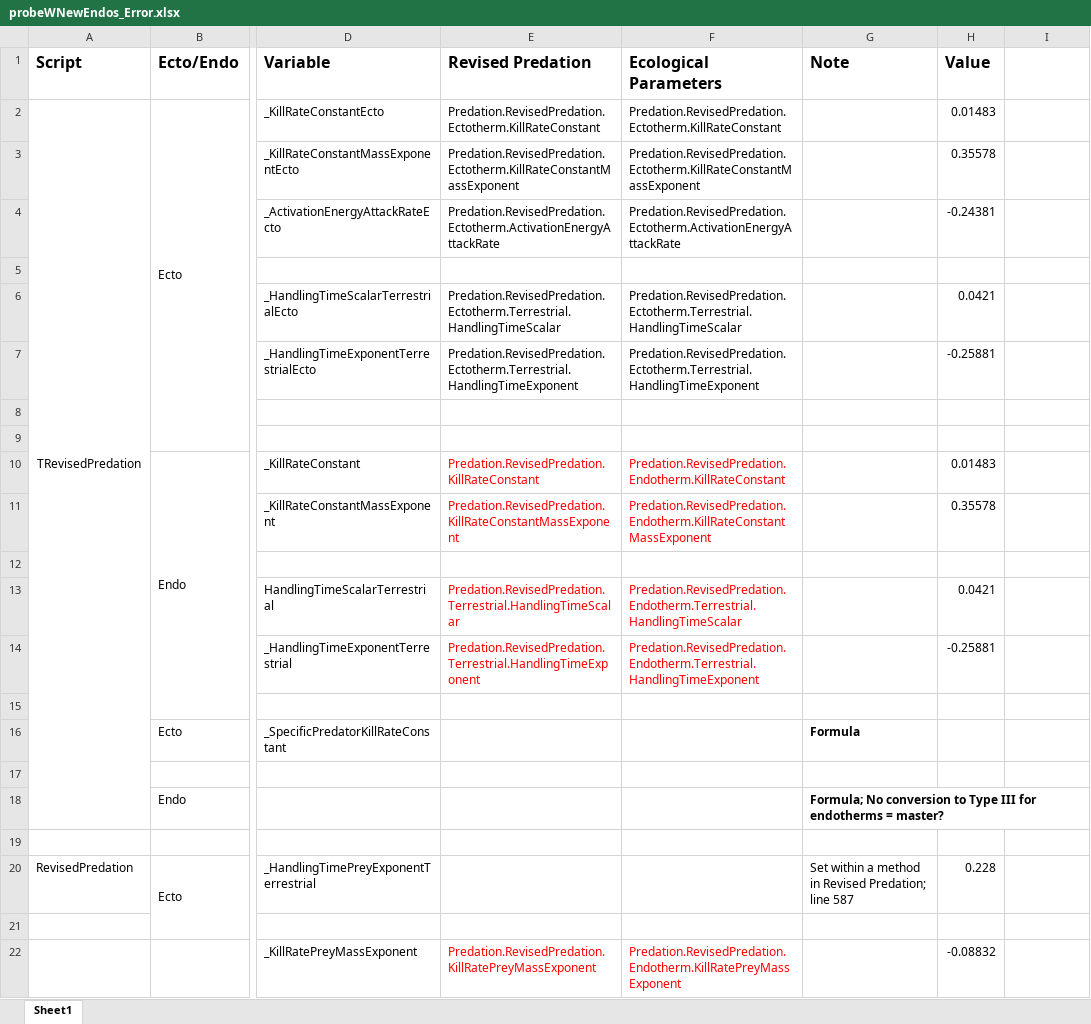
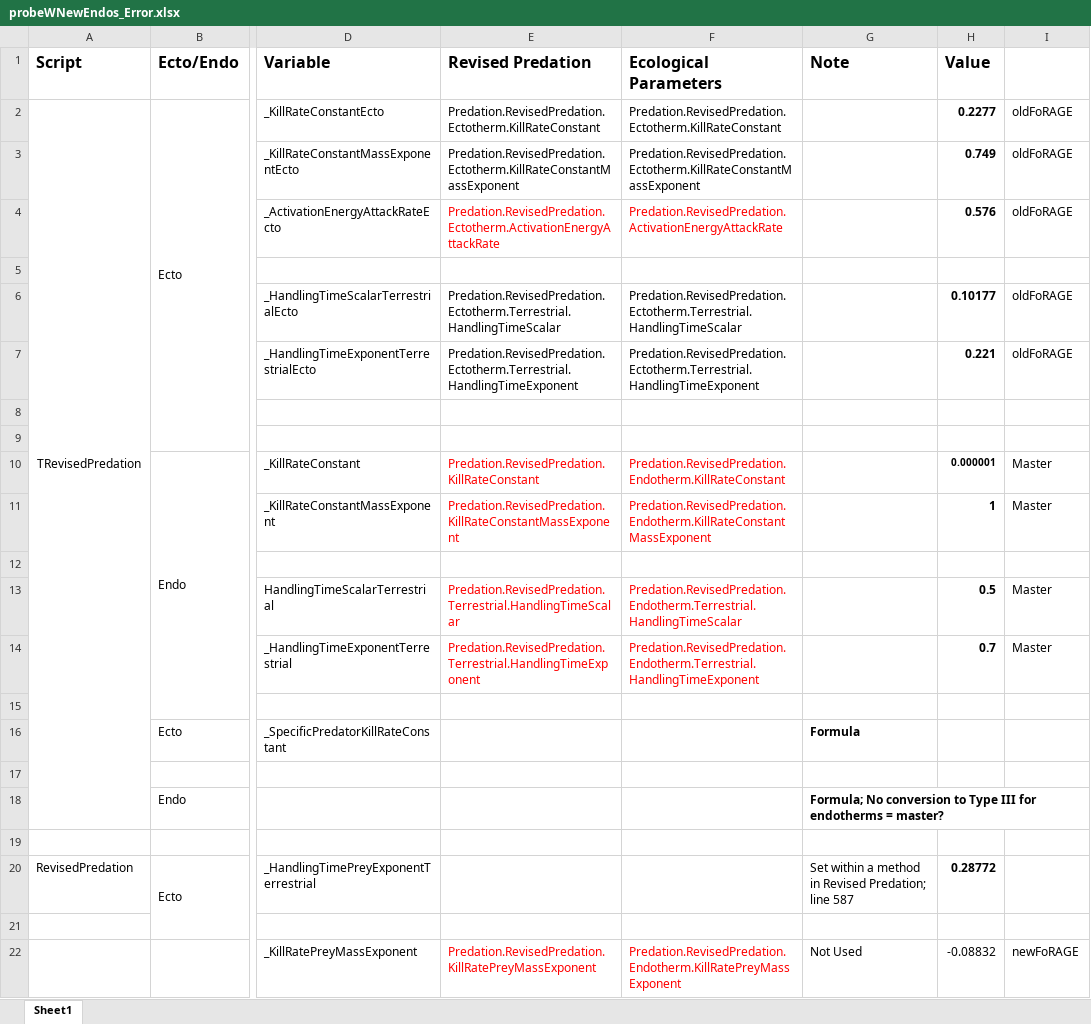
Before and after one commit to TaniaBarychka/MadingleyProbe_NewFRs, an Excel workbook: probeWNewEndos_Error.xlsx, sheet Sheet1, drawn as a sheet; only a part is shown, gaps mark what is left out; values as stored, in another font and other column widths than the file's, no borders; the diff names each change by its address in the sheet, - before the commit and + after, or states it on an @@ line.

```diff
--- a/probeWNewEndos_Error.xlsx (sheet Sheet1)
+++ b/probeWNewEndos_Error.xlsx (sheet Sheet1)
-H2 (Value): 0.01483
+H2 (Value): 0.2277
-H2:H4 bold: off
+H2:H4 bold: on
-I2:I4: (empty)
+I2:I4: oldFoRAGE
-H3 (Value): 0.35578
+H3 (Value): 0.749
-E4:F4 text colour: black
+E4:F4 text colour: #FF0000
-F4 (Ecological Parameters): Predation.RevisedPredation.Ectotherm.ActivationEnergyAttackRate
+F4 (Ecological Parameters): Predation.RevisedPredation.ActivationEnergyAttackRate
-H4 (Value): -0.24381
+H4 (Value): 0.576
-H6 (Value): 0.0421
+H6 (Value): 0.10177
-H6:H7 bold: off
+H6:H7 bold: on
-I6:I7: (empty)
+I6:I7: oldFoRAGE
-H7 (Value): -0.25881
+H7 (Value): 0.221
-H10 (Value): 0.01483
+H10 (Value): 0.000001
-H10:H11 bold: off
+H10:H11 bold: on
@@ H10 text size: smaller @@
-I10:I11: (empty)
+I10:I11: Master
-H11 (Value): 0.35578
+H11 (Value): 1
-H13 (Value): 0.0421
+H13 (Value): 0.5
-H13:H14 bold: off
+H13:H14 bold: on
-I13:I14: (empty)
+I13:I14: Master
-H14 (Value): -0.25881
+H14 (Value): 0.7
-H20 (Value): 0.228
+H20 (Value): 0.28772
-H20 bold: off
+H20 bold: on
-G22 (Note): (empty)
+G22 (Note): Not Used
-I22: (empty)
+I22: newFoRAGE
```
Also changed, not shown: 3 other files.
